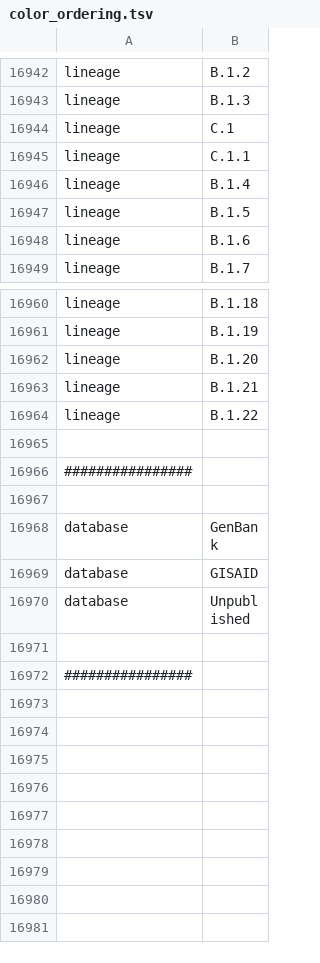
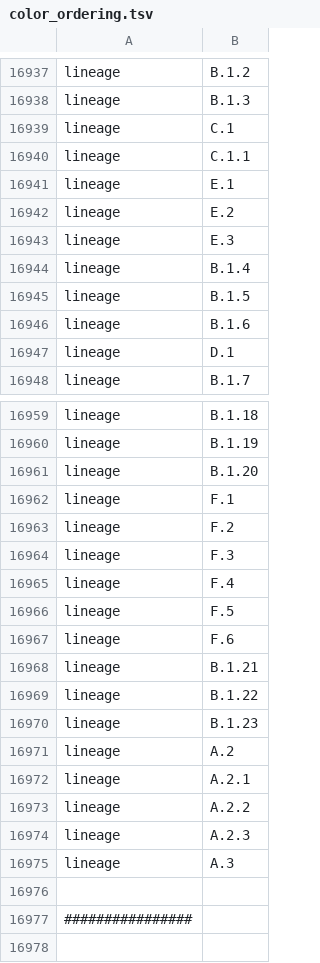
Before and after one commit to mengfeip/Nextstrain, a TSV file: config/color_ordering.tsv, drawn as a sheet; only a part is shown, gaps mark what is left out; the shorter side is filled out with more unchanged rows; the diff names each change by its address in the sheet, - before the commit and + after, or states it on an @@ line.

```diff
--- a/config/color_ordering.tsv
+++ b/config/color_ordering.tsv
+row 16941: lineage | E.1
+row 16942: lineage | E.2
+row 16943: lineage | E.3
+row 16947: lineage | D.1
+row 16962: lineage | F.1
+row 16963: lineage | F.2
+row 16964: lineage | F.3
+row 16965: lineage | F.4
+row 16966: lineage | F.5
+row 16967: lineage | F.6
+row 16970: lineage | B.1.23
@@ row 16935 moved to row 16971: lineage @@
@@ row 16936 moved to row 16972: lineage @@
@@ row 16937 moved to row 16973: lineage @@
@@ row 16938 moved to row 16974: lineage @@
@@ row 16939 moved to row 16975: lineage @@
```
Also changed, not shown: config/clades.tsv, 2 other files.
